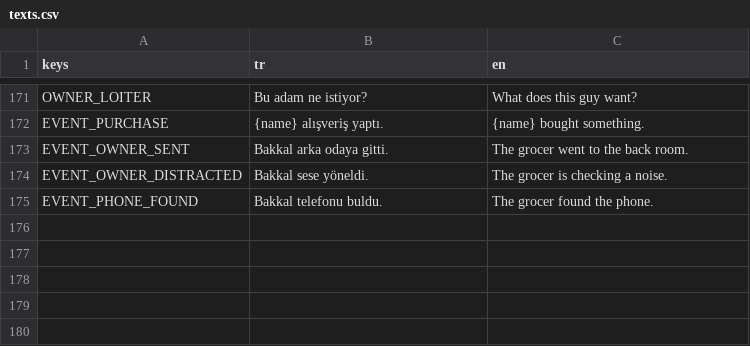
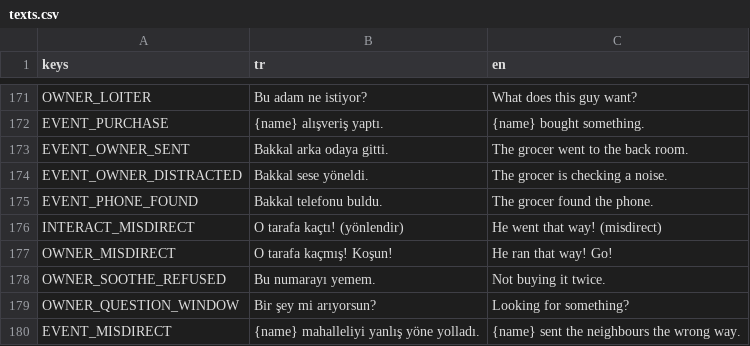
Before and after one commit to mucansu/Insider, a CSV file: i18n/texts.csv, drawn as a sheet; only a part is shown, gaps mark what is left out.

```diff
--- a/i18n/texts.csv
+++ b/i18n/texts.csv
@@ -175 +175,6 @@ EVENT_OWNER_DISTRACTED,Bakkal sese yöneldi.,The grocer is checking a noise.
 EVENT_PHONE_FOUND,Bakkal telefonu buldu.,The grocer found the phone.
+INTERACT_MISDIRECT,O tarafa kaçtı! (yönlendir),He went that way! (misdirect)
+OWNER_MISDIRECT,O tarafa kaçmış! Koşun!,He ran that way! Go!
+OWNER_SOOTHE_REFUSED,Bu numarayı yemem.,Not buying it twice.
+OWNER_QUESTION_WINDOW,Bir şey mi arıyorsun?,Looking for something?
+EVENT_MISDIRECT,{name} mahalleliyi yanlış yöne yolladı.,{name} sent the neighbours the wrong way.
```
Also changed, not shown: 42 other files.
